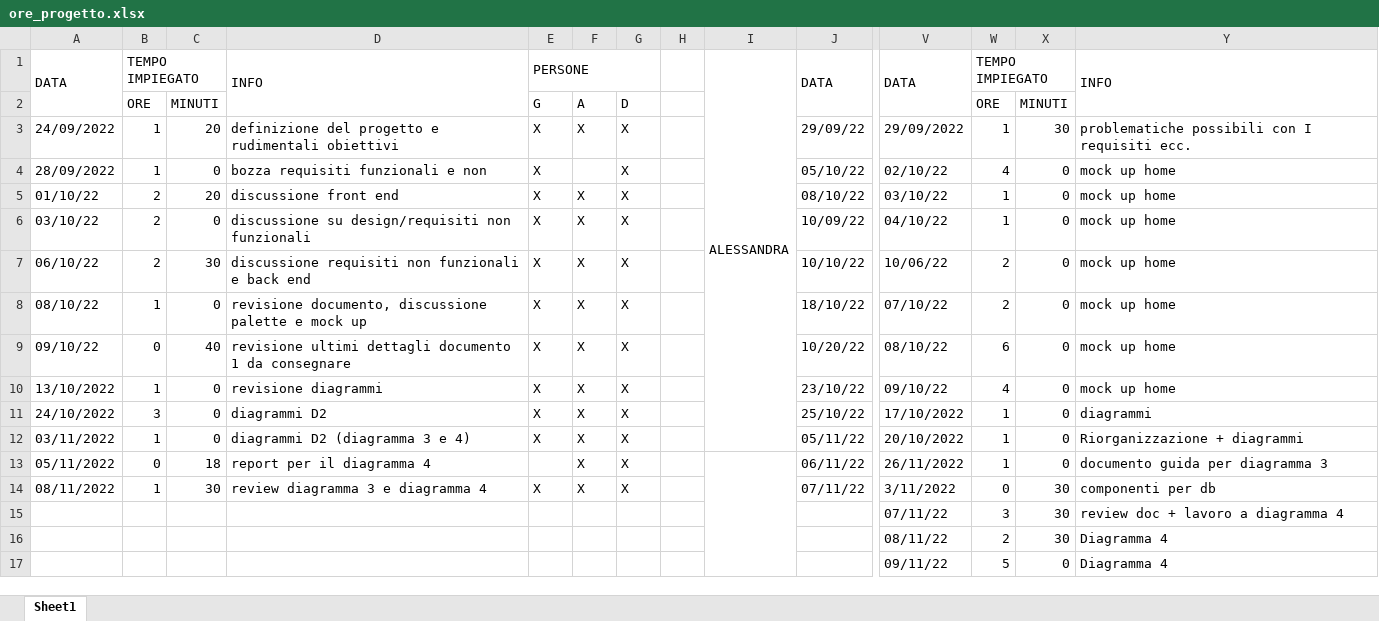
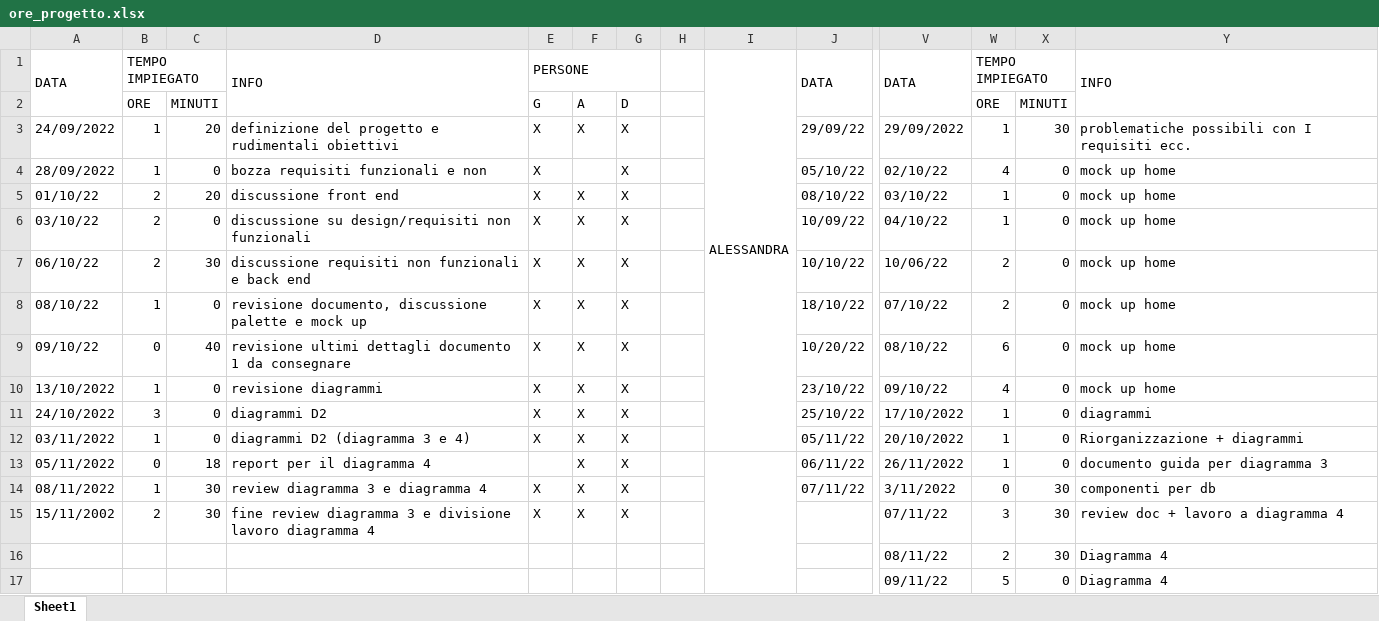
Before and after one commit to JustCook1/Tracking_lavoro, an Excel workbook: ore_progetto.xlsx, sheet Sheet1, drawn as a sheet; only a part is shown, gaps mark what is left out; values as stored, in another font and other column widths than the file's, no cell formats; charts and pictures not drawn; removed rows and columns are numbered as before the commit, all else as after; rows hold the shown columns only; the diff names each change by its address in the sheet, - before the commit and + after, or states it on an @@ line.

Commit message:
update ore

```diff
--- a/ore_progetto.xlsx (sheet Sheet1)
+++ b/ore_progetto.xlsx (sheet Sheet1)
-row 15:  |  |  |  |  |  |  |  |  |  | 07/11/22 | 3 | 30 | review doc + lavoro a diagramma 4
+row 15: 15/11/2002 | 2 | 30 | fine review diagramma 3 e divisione lavoro diagramma 4 | X | X | X |  |  |  | 07/11/22 | 3 | 30 | review doc + lavoro a diagramma 4
```
Also changed, not shown: cell formats, charts or pictures.
